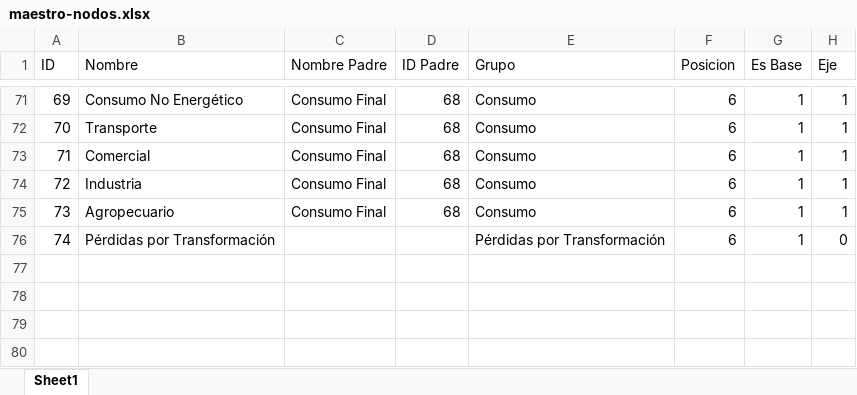
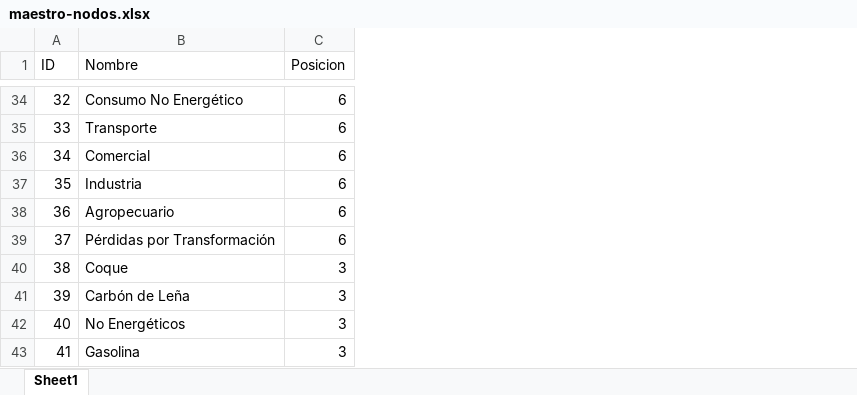
Before and after one commit to datosgobar/exploracion-balance-energetico, an Excel workbook: maestro-nodos.xlsx, sheet Sheet1, drawn as a sheet; only a part is shown, gaps mark what is left out; values as stored, in another font and other column widths than the file's, no borders; removed rows and columns are numbered as before the commit, all else as after; the diff covers the shown part only; the diff names each change by its address in the sheet, - before the commit and + after, or states it on an @@ line.

```diff
--- a/maestro-nodos.xlsx (sheet Sheet1)
+++ b/maestro-nodos.xlsx (sheet Sheet1)
-column C (Nombre Padre), rows 71-75: all Consumo Final
-column D (ID Padre), rows 71-75: all 68
-column E (Grupo), rows 71-76: Consumo | Consumo | Consumo | Consumo | Consumo | Pérdidas por Transformación
-column G (Es Base), rows 71-76: all 1
-column H (Eje), rows 71-76: 1 | 1 | 1 | 1 | 1 | 0
@@ column A (ID) renumbered between rows 2 and 39 @@
+row 40: 38 | Coque | 3
+row 41: 39 | Carbón de Leña | 3
+row 42: 40 | No Energéticos | 3
@@ row 45 moved to row 43: 41 @@
```
Also changed, not shown: 36 removed rows elsewhere in this sheet.
